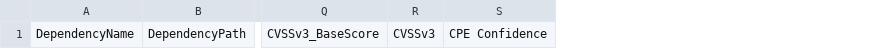
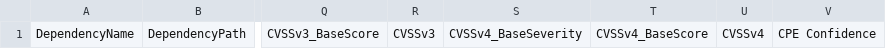
Before and after one commit to piotr-yuxuan/polygam, a CSV file: doc/known-vulnerabilities.csv, drawn as a sheet; only a part is shown, gaps mark what is left out; the diff names each change by its address in the sheet, - before the commit and + after, or states it on an @@ line.

Commit message:
Update known vulnerabilities

```diff
--- a/doc/known-vulnerabilities.csv
+++ b/doc/known-vulnerabilities.csv
+column S, row 1: CVSSv4_BaseSeverity
+column T, row 1: CVSSv4_BaseScore
+column U, row 1: CVSSv4
```
